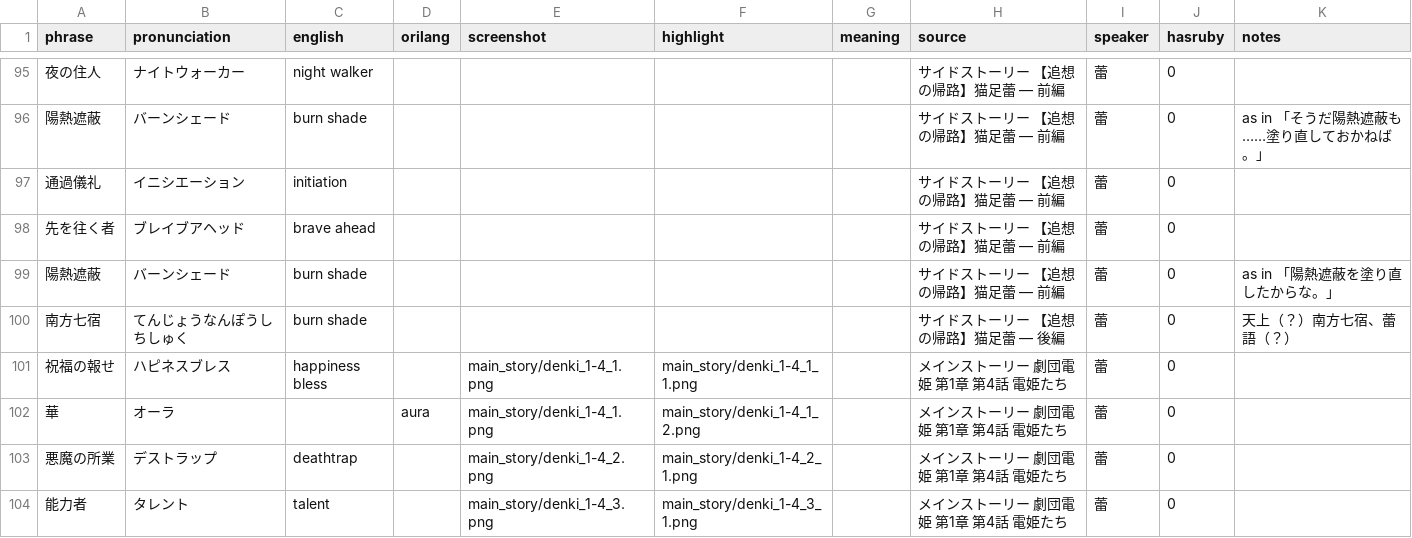
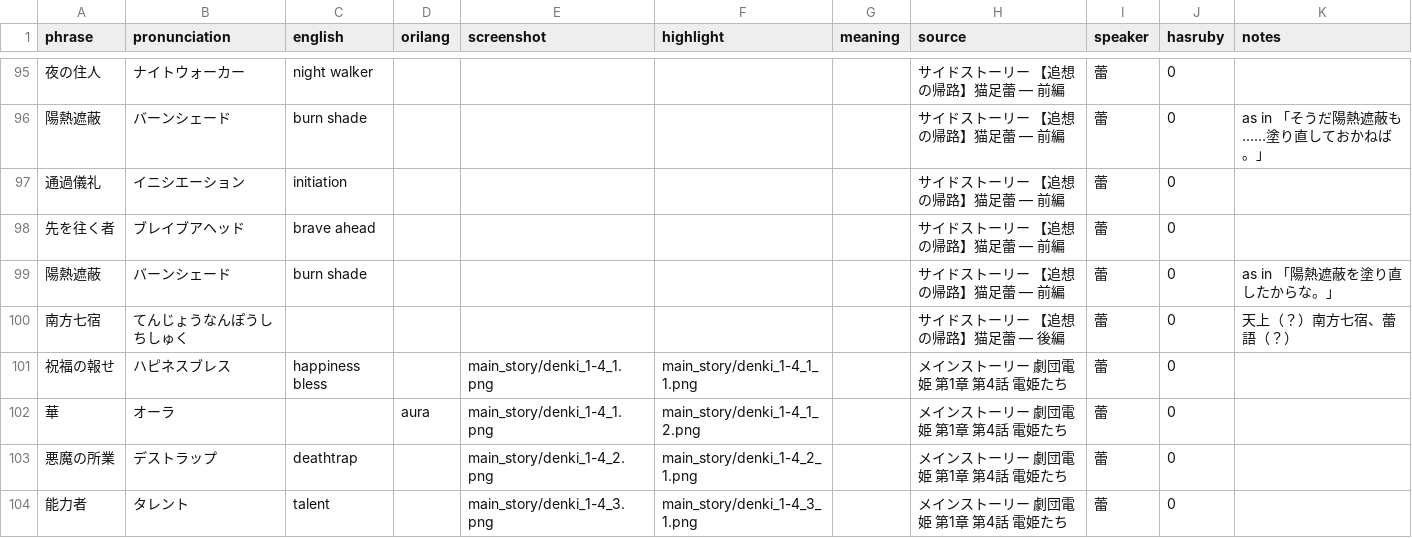
Before and after one commit to t-wy/wds-tsubomi-lang, a CSV file: data.csv, drawn as a sheet; only a part is shown, gaps mark what is left out; the diff names each change by its address in the sheet, - before the commit and + after, or states it on an @@ line.

Commit message:
Update data.csv

```diff
--- a/data.csv
+++ b/data.csv
-C100 (english): burn shade
+C100 (english): (empty)
```
Also changed, not shown: 1 other file.
